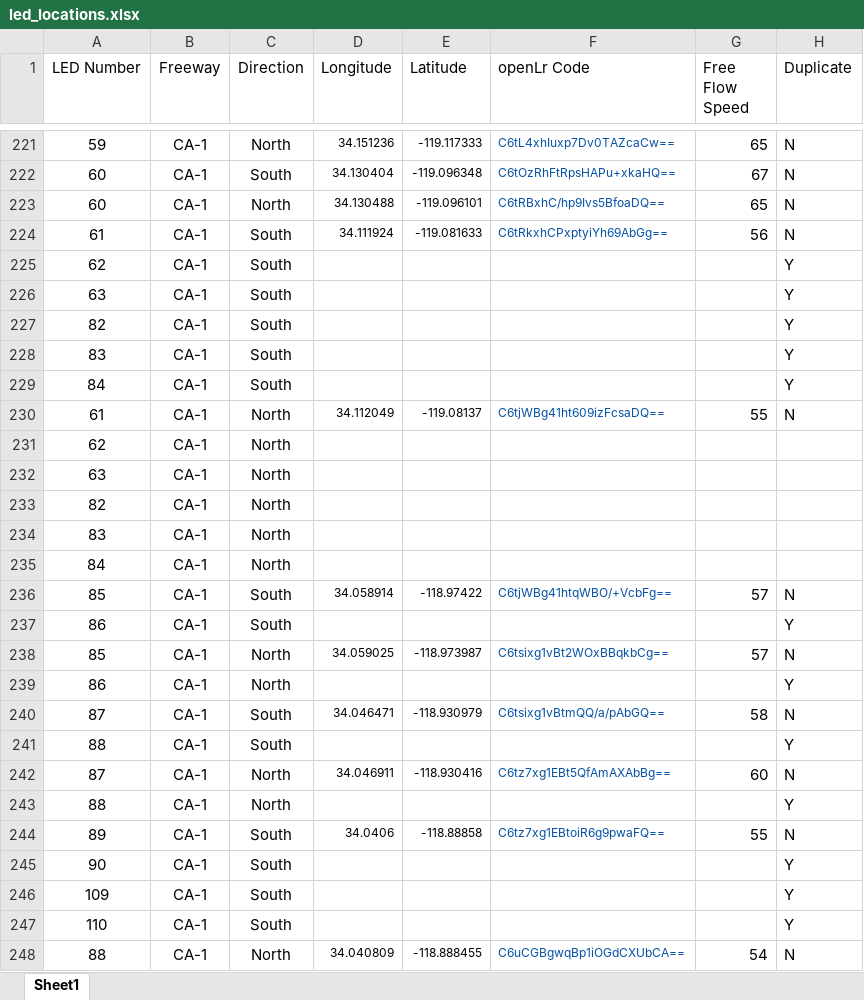
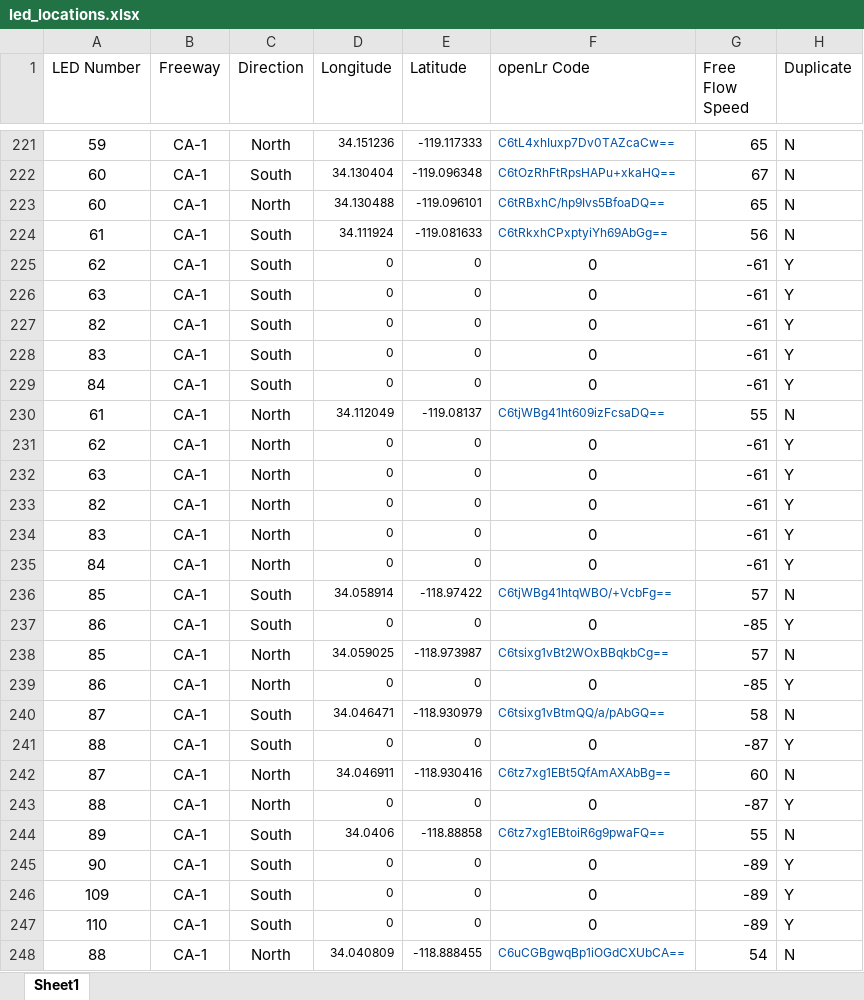
Before and after one commit to zinkwazi/traffic-pcb-sb, an Excel workbook: led_locations.xlsx, sheet Sheet1, drawn as a sheet; only a part is shown, gaps mark what is left out; values as stored, in another font and other column widths than the file's, no borders; the diff covers the shown part only; the diff names each change by its address in the sheet, - before the commit and + after, or states it on an @@ line.

Commit message:
fix led locations and add to source code

```diff
--- a/led_locations.xlsx (sheet Sheet1)
+++ b/led_locations.xlsx (sheet Sheet1)
-D225:D229 (Longitude): (empty)
+D225:D229 (Longitude): 0
-E225:E229 (Latitude): (empty)
+E225:E229 (Latitude): 0
-F225:F229 (openLr Code): (empty)
+F225:F229 (openLr Code): 0
-G225:G229 (Free Flow Speed): (empty)
+G225:G229 (Free Flow Speed): -61
-D231:D235 (Longitude): (empty)
+D231:D235 (Longitude): 0
-E231:E235 (Latitude): (empty)
+E231:E235 (Latitude): 0
-F231:F235 (openLr Code): (empty)
+F231:F235 (openLr Code): 0
-G231:G235 (Free Flow Speed): (empty)
+G231:G235 (Free Flow Speed): -61
-H231:H235 (Duplicate): (empty)
+H231:H235 (Duplicate): Y
-D237 (Longitude): (empty)
+D237 (Longitude): 0
-E237 (Latitude): (empty)
+E237 (Latitude): 0
-F237 (openLr Code): (empty)
+F237 (openLr Code): 0
-G237 (Free Flow Speed): (empty)
+G237 (Free Flow Speed): -85
-D239 (Longitude): (empty)
+D239 (Longitude): 0
-E239 (Latitude): (empty)
+E239 (Latitude): 0
-F239 (openLr Code): (empty)
+F239 (openLr Code): 0
-G239 (Free Flow Speed): (empty)
+G239 (Free Flow Speed): -85
-D241 (Longitude): (empty)
+D241 (Longitude): 0
-E241 (Latitude): (empty)
+E241 (Latitude): 0
-F241 (openLr Code): (empty)
+F241 (openLr Code): 0
-G241 (Free Flow Speed): (empty)
+G241 (Free Flow Speed): -87
-D243 (Longitude): (empty)
+D243 (Longitude): 0
-E243 (Latitude): (empty)
+E243 (Latitude): 0
-F243 (openLr Code): (empty)
+F243 (openLr Code): 0
-G243 (Free Flow Speed): (empty)
+G243 (Free Flow Speed): -87
-D245:D247 (Longitude): (empty)
+D245:D247 (Longitude): 0
-E245:E247 (Latitude): (empty)
+E245:E247 (Latitude): 0
-F245:F247 (openLr Code): (empty)
+F245:F247 (openLr Code): 0
-G245:G247 (Free Flow Speed): (empty)
+G245:G247 (Free Flow Speed): -89
```
Also changed, not shown: 374 edited cells elsewhere in this sheet, 1 other file.
